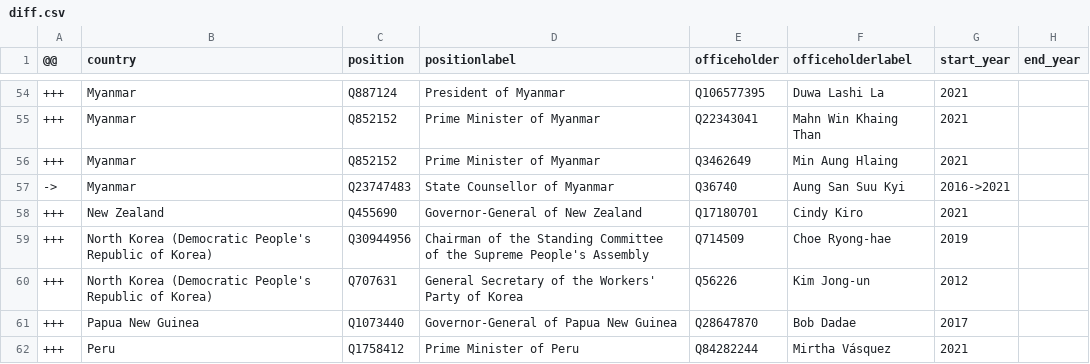
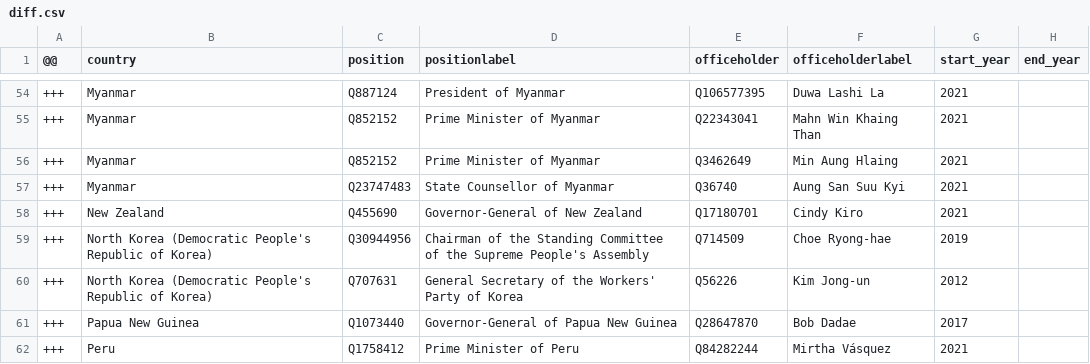
Before and after one commit to every-politician-scrapers/world-leaders-2021, a CSV file: data/diff.csv, drawn as a sheet; only a part is shown, gaps mark what is left out.

```diff
--- a/data/diff.csv
+++ b/data/diff.csv
@@ -56,3 +56,3 @@
 +++,Myanmar,Q852152,Prime Minister of Myanmar,Q3462649,Min Aung Hlaing,2021,
-->,Myanmar,Q23747483,State Counsellor of Myanmar,Q36740,Aung San Suu Kyi,2016->2021,
++++,Myanmar,Q23747483,State Counsellor of Myanmar,Q36740,Aung San Suu Kyi,2021,
 +++,New Zealand,Q455690,Governor-General of New Zealand,Q17180701,Cindy Kiro,2021,
```
Also changed, not shown: data/wikidata.csv, data/wikipedia.csv.
